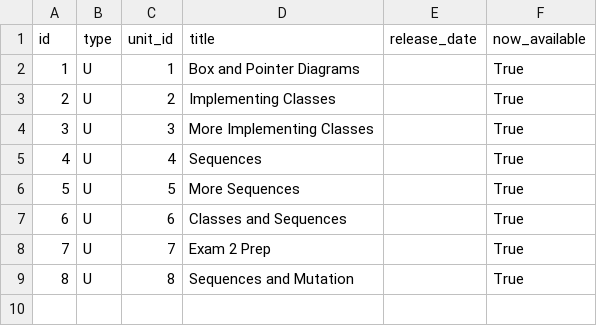
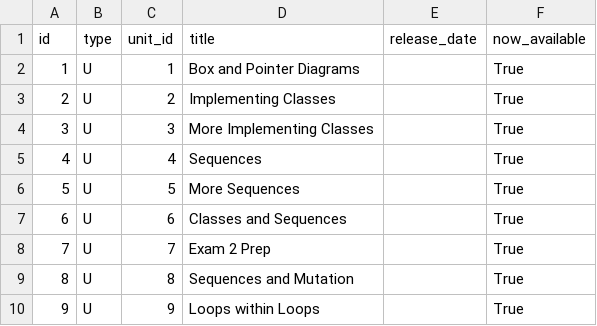
Before and after one commit to Rosebotics/RoseboticsWeb, a CSV file: appengine/courses/csse120-classes/data/unit.csv, drawn as a sheet; the diff names each change by its address in the sheet, - before the commit and + after, or states it on an @@ line.

```diff
--- a/appengine/courses/csse120-classes/data/unit.csv
+++ b/appengine/courses/csse120-classes/data/unit.csv
+row 10: 9 | U | 9 | Loops within Loops |  | True
```
Also changed, not shown: appengine/courses/csse120-classes/data/lesson.csv, 3 other files.
